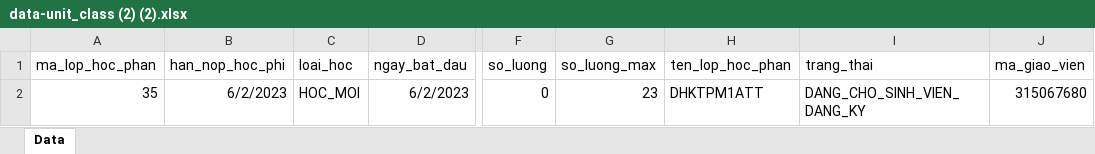
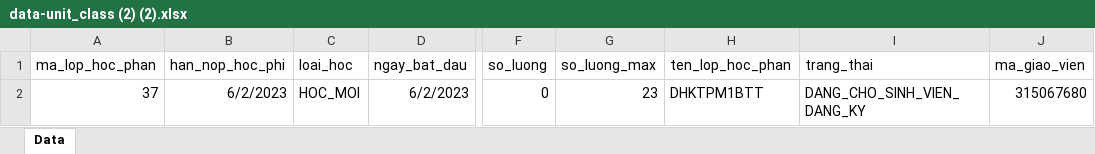
Before and after one commit to taiprovip3/SV_DKHP_DOCKER-LOCAL, an Excel workbook: web/uploads/data-unit_class (2) (2).xlsx, sheet Data, drawn as a sheet; only a part is shown, gaps mark what is left out; values as stored, in another font and other column widths than the file's, no borders; the diff names each change by its address in the sheet, - before the commit and + after, or states it on an @@ line.

```diff
--- a/web/uploads/data-unit_class (2) (2).xlsx (sheet Data)
+++ b/web/uploads/data-unit_class (2) (2).xlsx (sheet Data)
-A2 (ma_lop_hoc_phan): 35
+A2 (ma_lop_hoc_phan): 37
-H2 (ten_lop_hoc_phan): DHKTPM1ATT
+H2 (ten_lop_hoc_phan): DHKTPM1BTT
```
Also changed, not shown: 3 other files.
